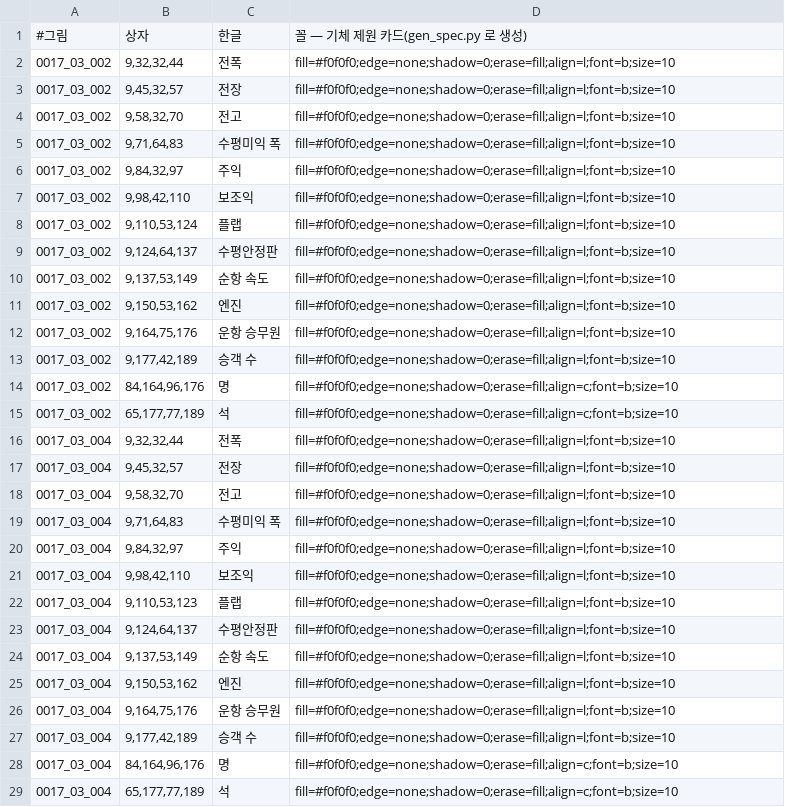
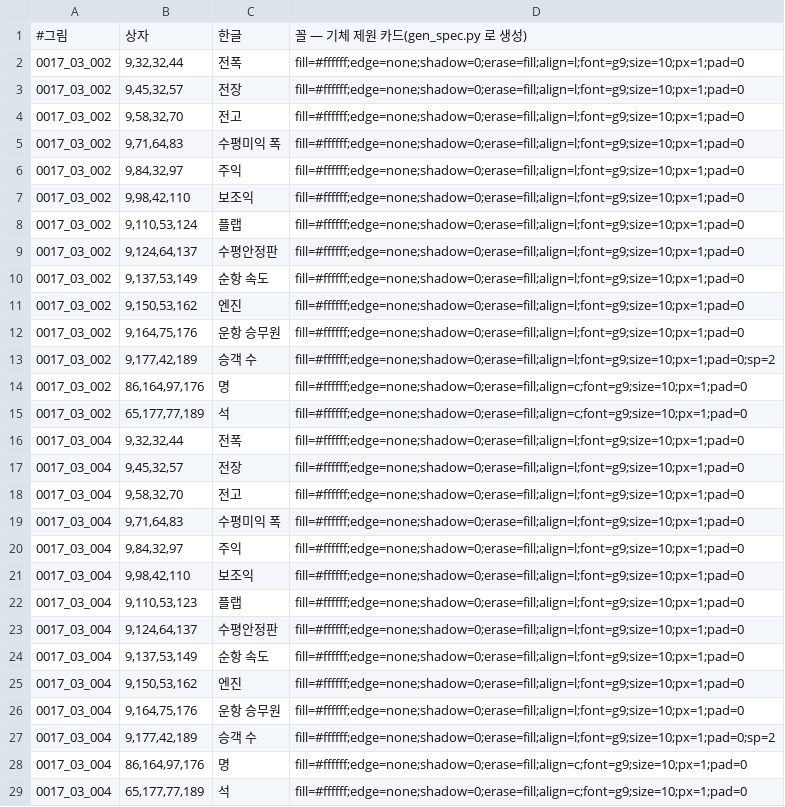
Before and after one commit to hospi0/jetdego2-kr-patch, a TSV file: work/gfx/gfx_spec.tsv, drawn as a sheet; only a part is shown; the diff covers the shown part only.

```diff
--- a/work/gfx/gfx_spec.tsv
+++ b/work/gfx/gfx_spec.tsv
@@ -1,29 +1,29 @@
 #그림	상자	한글	꼴 — 기체 제원 카드(gen_spec.py 로 생성)
-0017_03_002	9,32,32,44	전폭	fill=#f0f0f0;edge=none;shadow=0;erase=fill;align=l;font=b;size=10
-0017_03_002	9,45,32,57	전장	fill=#f0f0f0;edge=none;shadow=0;erase=fill;align=l;font=b;size=10
-0017_03_002	9,58,32,70	전고	fill=#f0f0f0;edge=none;shadow=0;erase=fill;align=l;font=b;size=10
-0017_03_002	9,71,64,83	수평미익 폭	fill=#f0f0f0;edge=none;shadow=0;erase=fill;align=l;font=b;size=10
-0017_03_002	9,84,32,97	주익	fill=#f0f0f0;edge=none;shadow=0;erase=fill;align=l;font=b;size=10
-0017_03_002	9,98,42,110	보조익	fill=#f0f0f0;edge=none;shadow=0;erase=fill;align=l;font=b;size=10
-0017_03_002	9,110,53,124	플랩	fill=#f0f0f0;edge=none;shadow=0;erase=fill;align=l;font=b;size=10
-0017_03_002	9,124,64,137	수평안정판	fill=#f0f0f0;edge=none;shadow=0;erase=fill;align=l;font=b;size=10
-0017_03_002	9,137,53,149	순항 속도	fill=#f0f0f0;edge=none;shadow=0;erase=fill;align=l;font=b;size=10
-0017_03_002	9,150,53,162	엔진	fill=#f0f0f0;edge=none;shadow=0;erase=fill;align=l;font=b;size=10
-0017_03_002	9,164,75,176	운항 승무원	fill=#f0f0f0;edge=none;shadow=0;erase=fill;align=l;font=b;size=10
-0017_03_002	9,177,42,189	승객 수	fill=#f0f0f0;edge=none;shadow=0;erase=fill;align=l;font=b;size=10
-0017_03_002	84,164,96,176	명	fill=#f0f0f0;edge=none;shadow=0;erase=fill;align=c;font=b;size=10
-0017_03_002	65,177,77,189	석	fill=#f0f0f0;edge=none;shadow=0;erase=fill;align=c;font=b;size=10
-0017_03_004	9,32,32,44	전폭	fill=#f0f0f0;edge=none;shadow=0;erase=fill;align=l;font=b;size=10
-0017_03_004	9,45,32,57	전장	fill=#f0f0f0;edge=none;shadow=0;erase=fill;align=l;font=b;size=10
-0017_03_004	9,58,32,70	전고	fill=#f0f0f0;edge=none;shadow=0;erase=fill;align=l;font=b;size=10
-0017_03_004	9,71,64,83	수평미익 폭	fill=#f0f0f0;edge=none;shadow=0;erase=fill;align=l;font=b;size=10
-0017_03_004	9,84,32,97	주익	fill=#f0f0f0;edge=none;shadow=0;erase=fill;align=l;font=b;size=10
-0017_03_004	9,98,42,110	보조익	fill=#f0f0f0;edge=none;shadow=0;erase=fill;align=l;font=b;size=10
-0017_03_004	9,110,53,123	플랩	fill=#f0f0f0;edge=none;shadow=0;erase=fill;align=l;font=b;size=10
-0017_03_004	9,124,64,137	수평안정판	fill=#f0f0f0;edge=none;shadow=0;erase=fill;align=l;font=b;size=10
-0017_03_004	9,137,53,149	순항 속도	fill=#f0f0f0;edge=none;shadow=0;erase=fill;align=l;font=b;size=10
-0017_03_004	9,150,53,162	엔진	fill=#f0f0f0;edge=none;shadow=0;erase=fill;align=l;font=b;size=10
-0017_03_004	9,164,75,176	운항 승무원	fill=#f0f0f0;edge=none;shadow=0;erase=fill;align=l;font=b;size=10
-0017_03_004	9,177,42,189	승객 수	fill=#f0f0f0;edge=none;shadow=0;erase=fill;align=l;font=b;size=10
-0017_03_004	84,164,96,176	명	fill=#f0f0f0;edge=none;shadow=0;erase=fill;align=c;font=b;size=10
-0017_03_004	65,177,77,189	석	fill=#f0f0f0;edge=none;shadow=0;erase=fill;align=c;font=b;size=10
+0017_03_002	9,32,32,44	전폭	fill=#ffffff;edge=none;shadow=0;erase=fill;align=l;font=g9;size=10;px=1;pad=0
+0017_03_002	9,45,32,57	전장	fill=#ffffff;edge=none;shadow=0;erase=fill;align=l;font=g9;size=10;px=1;pad=0
+0017_03_002	9,58,32,70	전고	fill=#ffffff;edge=none;shadow=0;erase=fill;align=l;font=g9;size=10;px=1;pad=0
+0017_03_002	9,71,64,83	수평미익 폭	fill=#ffffff;edge=none;shadow=0;erase=fill;align=l;font=g9;size=10;px=1;pad=0
+0017_03_002	9,84,32,97	주익	fill=#ffffff;edge=none;shadow=0;erase=fill;align=l;font=g9;size=10;px=1;pad=0
+0017_03_002	9,98,42,110	보조익	fill=#ffffff;edge=none;shadow=0;erase=fill;align=l;font=g9;size=10;px=1;pad=0
+0017_03_002	9,110,53,124	플랩	fill=#ffffff;edge=none;shadow=0;erase=fill;align=l;font=g9;size=10;px=1;pad=0
+0017_03_002	9,124,64,137	수평안정판	fill=#ffffff;edge=none;shadow=0;erase=fill;align=l;font=g9;size=10;px=1;pad=0
+0017_03_002	9,137,53,149	순항 속도	fill=#ffffff;edge=none;shadow=0;erase=fill;align=l;font=g9;size=10;px=1;pad=0
+0017_03_002	9,150,53,162	엔진	fill=#ffffff;edge=none;shadow=0;erase=fill;align=l;font=g9;size=10;px=1;pad=0
+0017_03_002	9,164,75,176	운항 승무원	fill=#ffffff;edge=none;shadow=0;erase=fill;align=l;font=g9;size=10;px=1;pad=0
+0017_03_002	9,177,42,189	승객 수	fill=#ffffff;edge=none;shadow=0;erase=fill;align=l;font=g9;size=10;px=1;pad=0;sp=2
+0017_03_002	86,164,97,176	명	fill=#ffffff;edge=none;shadow=0;erase=fill;align=c;font=g9;size=10;px=1;pad=0
+0017_03_002	65,177,77,189	석	fill=#ffffff;edge=none;shadow=0;erase=fill;align=c;font=g9;size=10;px=1;pad=0
+0017_03_004	9,32,32,44	전폭	fill=#ffffff;edge=none;shadow=0;erase=fill;align=l;font=g9;size=10;px=1;pad=0
+0017_03_004	9,45,32,57	전장	fill=#ffffff;edge=none;shadow=0;erase=fill;align=l;font=g9;size=10;px=1;pad=0
+0017_03_004	9,58,32,70	전고	fill=#ffffff;edge=none;shadow=0;erase=fill;align=l;font=g9;size=10;px=1;pad=0
+0017_03_004	9,71,64,83	수평미익 폭	fill=#ffffff;edge=none;shadow=0;erase=fill;align=l;font=g9;size=10;px=1;pad=0
+0017_03_004	9,84,32,97	주익	fill=#ffffff;edge=none;shadow=0;erase=fill;align=l;font=g9;size=10;px=1;pad=0
+0017_03_004	9,98,42,110	보조익	fill=#ffffff;edge=none;shadow=0;erase=fill;align=l;font=g9;size=10;px=1;pad=0
+0017_03_004	9,110,53,123	플랩	fill=#ffffff;edge=none;shadow=0;erase=fill;align=l;font=g9;size=10;px=1;pad=0
+0017_03_004	9,124,64,137	수평안정판	fill=#ffffff;edge=none;shadow=0;erase=fill;align=l;font=g9;size=10;px=1;pad=0
+0017_03_004	9,137,53,149	순항 속도	fill=#ffffff;edge=none;shadow=0;erase=fill;align=l;font=g9;size=10;px=1;pad=0
+0017_03_004	9,150,53,162	엔진	fill=#ffffff;edge=none;shadow=0;erase=fill;align=l;font=g9;size=10;px=1;pad=0
+0017_03_004	9,164,75,176	운항 승무원	fill=#ffffff;edge=none;shadow=0;erase=fill;align=l;font=g9;size=10;px=1;pad=0
+0017_03_004	9,177,42,189	승객 수	fill=#ffffff;edge=none;shadow=0;erase=fill;align=l;font=g9;size=10;px=1;pad=0;sp=2
+0017_03_004	86,164,97,176	명	fill=#ffffff;edge=none;shadow=0;erase=fill;align=c;font=g9;size=10;px=1;pad=0
+0017_03_004	65,177,77,189	석	fill=#ffffff;edge=none;shadow=0;erase=fill;align=c;font=g9;size=10;px=1;pad=0
```
Also changed, not shown: 137 edited cells elsewhere in this file, work/gfx/gfx_board.tsv, work/gfx/gfx_shopmap.tsv, 4 other files.
